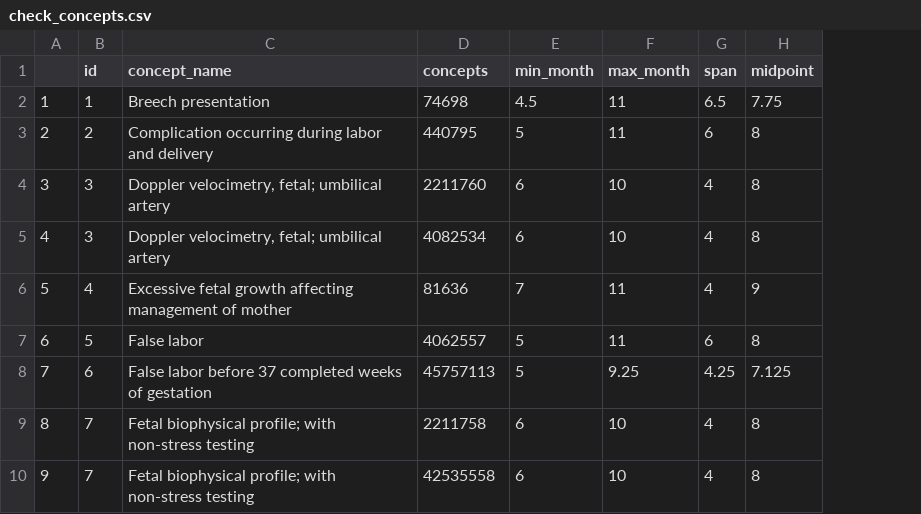
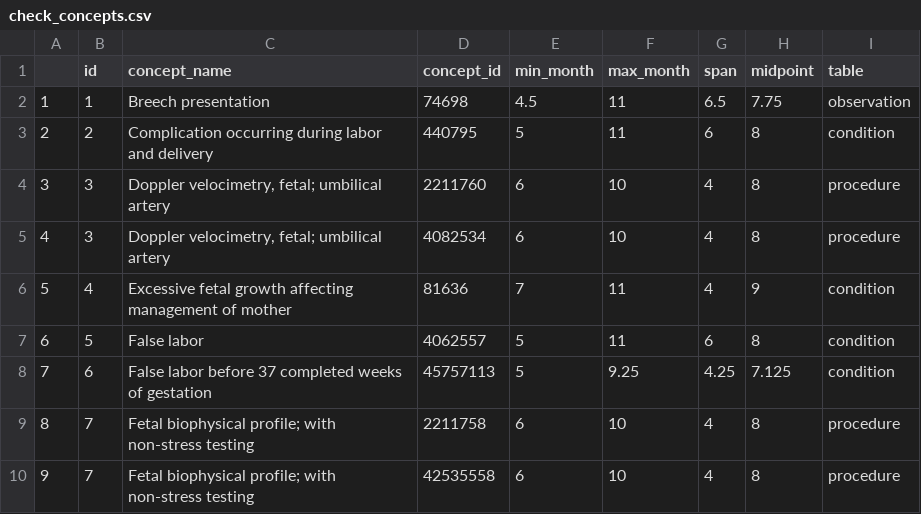
Before and after one commit to darwin-eu/PregnancyIdentifier, a CSV file: inst/concepts/check_concepts.csv, drawn as a sheet; only a part is shown; the diff names each change by its address in the sheet, - before the commit and + after, or states it on an @@ line.

Commit message:
Added concept timing check

```diff
--- a/inst/concepts/check_concepts.csv
+++ b/inst/concepts/check_concepts.csv
+column I (table), rows 2-10: observation | condition | procedure | procedure | condition | condition | condition | procedure | procedure
-D1: concepts
+D1: concept_id
```
Also changed, not shown: 1 other file.
